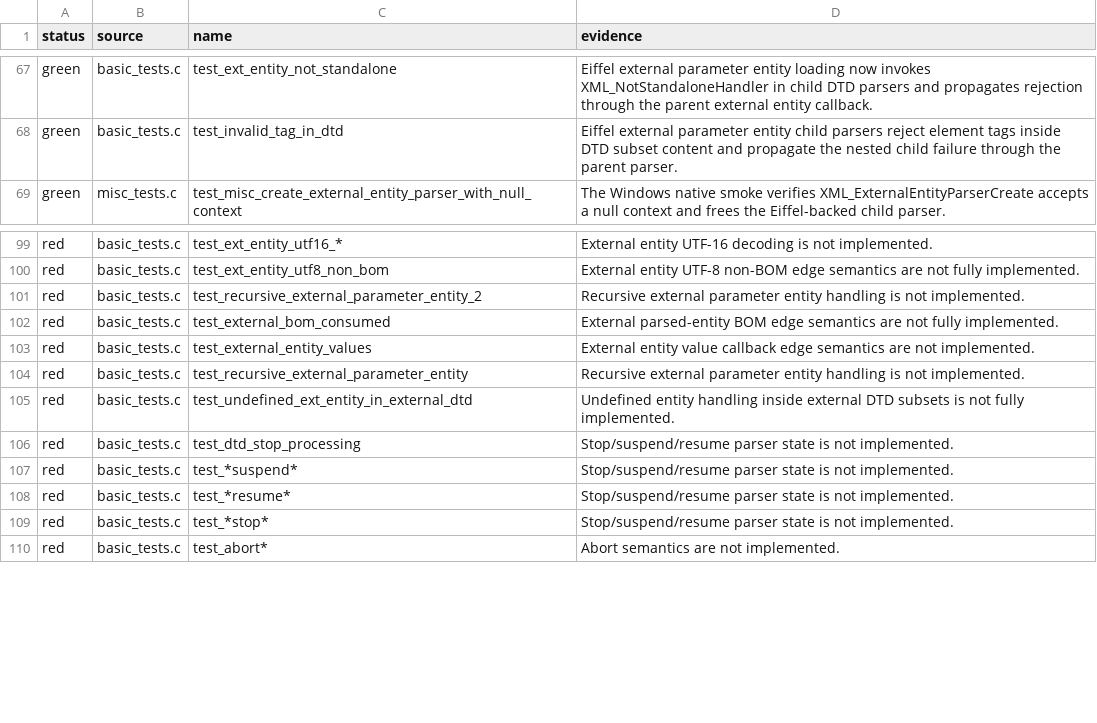
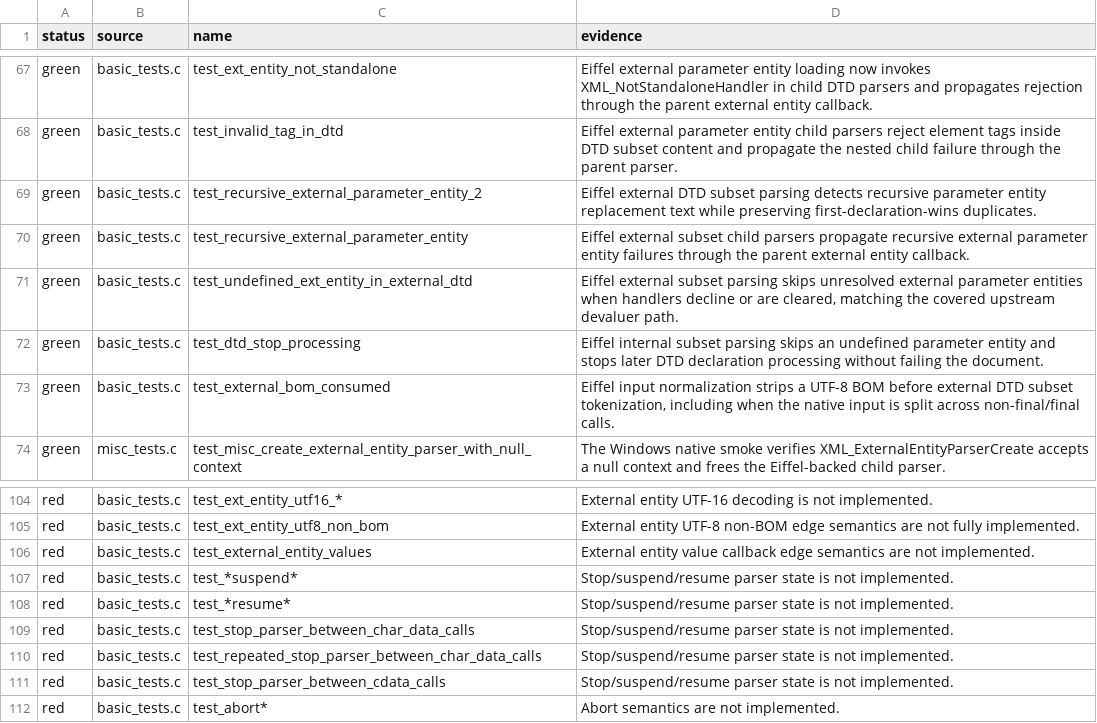
Before and after one commit to andersoxie/xpact, a TSV file: adapters/libexpat/parity.tsv, drawn as a sheet; only a part is shown, gaps mark what is left out.

Commit message:
Reduced the expected failures from 230 to 225.
What changed:
src/xp_parser.e (line 2209): Eiffel now detects recursive parameter entity declarations correctly, preserves first-declaration-wins behavior, skips undefined parameter entities, stops later DTD declaration processing, and strips a UTF-8 BOM before tokenization.
src/xp_native_callback_handler.e (line 898): parameter entities with no native external handler now follow the skipped-entity path instead of becoming hard failures.
tests/native/xpact_eiffel_dll_smoke.c (line 789): added upstream-shaped smoke coverage for recursive external parameter entities, undefined external parameter entities, DTD stop-processing, and external BOM consumption.
Updated parity docs/manifests to move five rows green.
Adapter output now confirms:
libexpat expected failures: 225 manifest entries
Verification passed:
xpact Phase 1 tests: ok
xpact Eiffel DLL smoke: ok
native ABI smoke ok
native runtime smoke ok
libexpat adapter expansion ok
git diff --check ok

```diff
--- a/adapters/libexpat/parity.tsv
+++ b/adapters/libexpat/parity.tsv
@@ -68,2 +68,7 @@ green	basic_tests.c	test_ext_entity_not_standalone	Eiffel external parameter ent
 green	basic_tests.c	test_invalid_tag_in_dtd	Eiffel external parameter entity child parsers reject element tags inside DTD subset content and propagate the nested child failure through the parent parser.
+green	basic_tests.c	test_recursive_external_parameter_entity_2	Eiffel external DTD subset parsing detects recursive parameter entity replacement text while preserving first-declaration-wins duplicates.
+green	basic_tests.c	test_recursive_external_parameter_entity	Eiffel external subset child parsers propagate recursive external parameter entity failures through the parent external entity callback.
+green	basic_tests.c	test_undefined_ext_entity_in_external_dtd	Eiffel external subset parsing skips unresolved external parameter entities when handlers decline or are cleared, matching the covered upstream devaluer path.
+green	basic_tests.c	test_dtd_stop_processing	Eiffel internal subset parsing skips an undefined parameter entity and stops later DTD declaration processing without failing the document.
+green	basic_tests.c	test_external_bom_consumed	Eiffel input normalization strips a UTF-8 BOM before external DTD subset tokenization, including when the native input is split across non-final/final calls.
 green	misc_tests.c	test_misc_create_external_entity_parser_with_null_context	The Windows native smoke verifies XML_ExternalEntityParserCreate accepts a null context and frees the Eiffel-backed child parser.
@@ -100,11 +105,8 @@ red	basic_tests.c	test_ext_entity_utf16_*	External entity UTF-16 decoding is not
 red	basic_tests.c	test_ext_entity_utf8_non_bom	External entity UTF-8 non-BOM edge semantics are not fully implemented.
-red	basic_tests.c	test_recursive_external_parameter_entity_2	Recursive external parameter entity handling is not implemented.
-red	basic_tests.c	test_external_bom_consumed	External parsed-entity BOM edge semantics are not fully implemented.
 red	basic_tests.c	test_external_entity_values	External entity value callback edge semantics are not implemented.
-red	basic_tests.c	test_recursive_external_parameter_entity	Recursive external parameter entity handling is not implemented.
-red	basic_tests.c	test_undefined_ext_entity_in_external_dtd	Undefined entity handling inside external DTD subsets is not fully implemented.
-red	basic_tests.c	test_dtd_stop_processing	Stop/suspend/resume parser state is not implemented.
 red	basic_tests.c	test_*suspend*	Stop/suspend/resume parser state is not implemented.
 red	basic_tests.c	test_*resume*	Stop/suspend/resume parser state is not implemented.
-red	basic_tests.c	test_*stop*	Stop/suspend/resume parser state is not implemented.
+red	basic_tests.c	test_stop_parser_between_char_data_calls	Stop/suspend/resume parser state is not implemented.
+red	basic_tests.c	test_repeated_stop_parser_between_char_data_calls	Stop/suspend/resume parser state is not implemented.
+red	basic_tests.c	test_stop_parser_between_cdata_calls	Stop/suspend/resume parser state is not implemented.
 red	basic_tests.c	test_abort*	Abort semantics are not implemented.
```
Also changed, not shown: adapters/libexpat/expected-failures.tsv, 4 other files.
